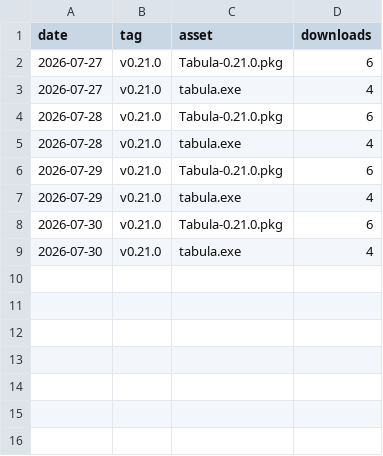
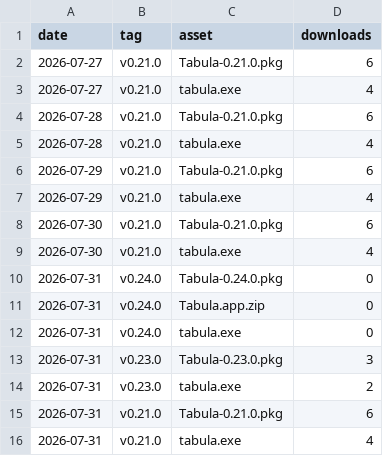
Before and after one commit to alexiusacademia/tabula-release, a CSV file: stats/downloads.csv, drawn as a sheet; the diff names each change by its address in the sheet, - before the commit and + after, or states it on an @@ line.

```diff
--- a/stats/downloads.csv
+++ b/stats/downloads.csv
+row 10: 2026-07-31 | v0.24.0 | Tabula-0.24.0.pkg | 0
+row 11: 2026-07-31 | v0.24.0 | Tabula.app.zip | 0
+row 12: 2026-07-31 | v0.24.0 | tabula.exe | 0
+row 13: 2026-07-31 | v0.23.0 | Tabula-0.23.0.pkg | 3
+row 14: 2026-07-31 | v0.23.0 | tabula.exe | 2
+row 15: 2026-07-31 | v0.21.0 | Tabula-0.21.0.pkg | 6
+row 16: 2026-07-31 | v0.21.0 | tabula.exe | 4
```
